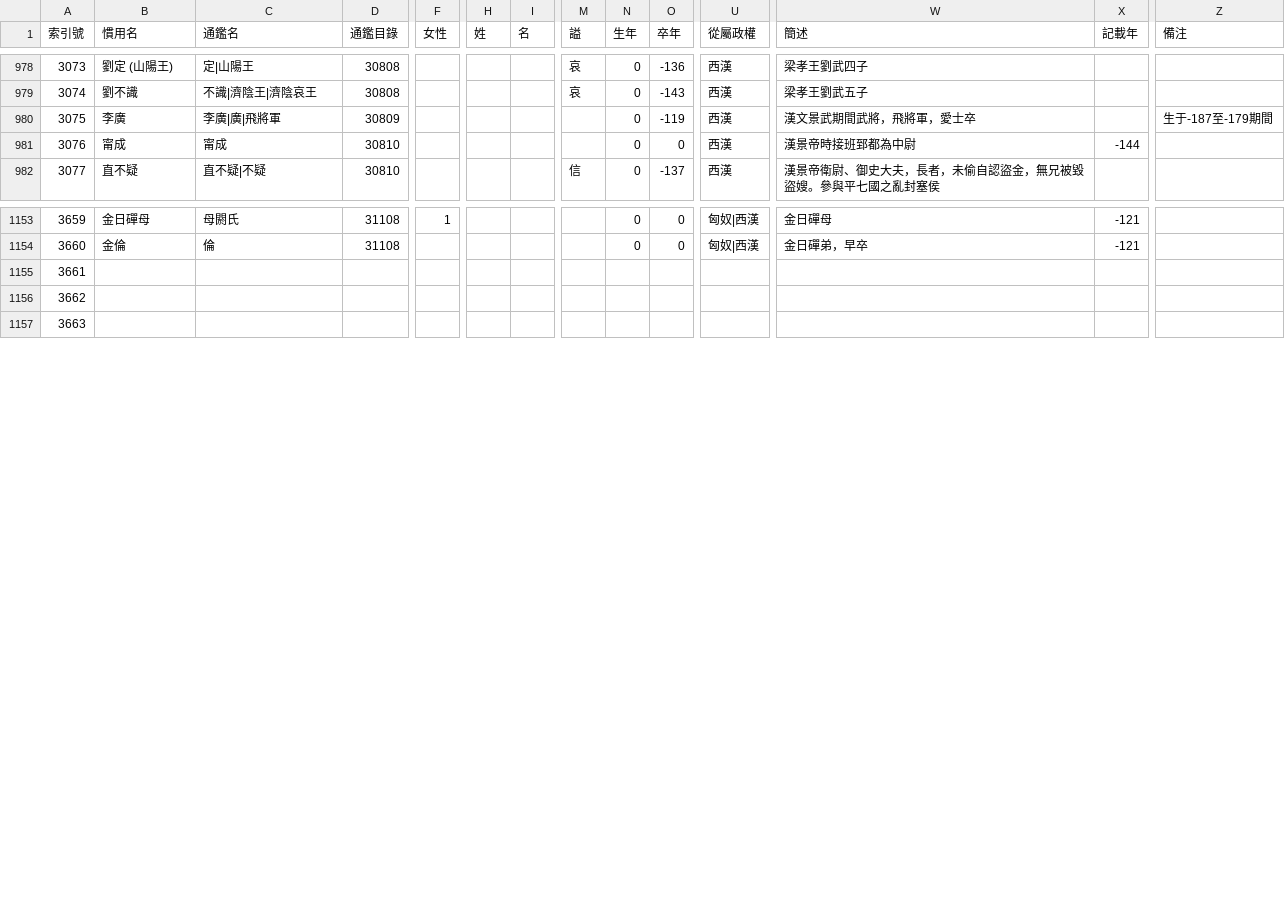
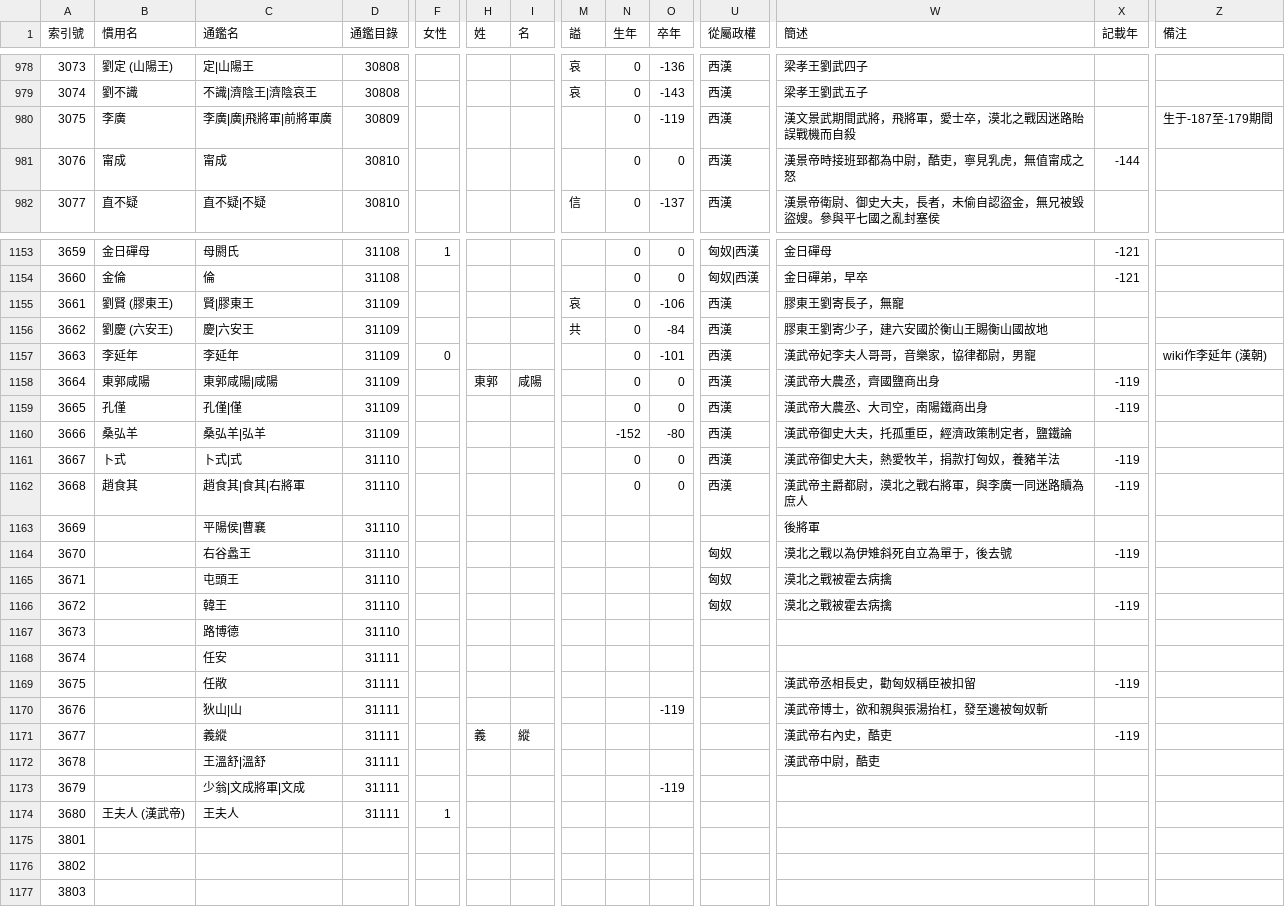
Before and after one commit to gamefang/zizhitongjian, a CSV file: 主要數據/人物總表.csv, drawn as a sheet; only a part is shown, gaps mark what is left out; addresses are those after the commit; rows hold the shown columns only; the diff covers the shown part only; the diff names each change by its address in the sheet, - before the commit and + after, or states it on an @@ line.

```diff
--- a/主要數據/人物總表.csv
+++ b/主要數據/人物總表.csv
-C980 (通鑑名): 李廣|廣|飛將軍
+C980 (通鑑名): 李廣|廣|飛將軍|前將軍廣
-W980 (簡述): 漢文景武期間武將，飛將軍，愛士卒
+W980 (簡述): 漢文景武期間武將，飛將軍，愛士卒，漠北之戰因迷路貽誤戰機而自殺
-W981 (簡述): 漢景帝時接班郅都為中尉
+W981 (簡述): 漢景帝時接班郅都為中尉，酷吏，寧見乳虎，無值甯成之怒
+row 1155: 3661 | 劉賢 (膠東王) | 賢|膠東王 | 31109 |  |  |  | 哀 | 0 | -106 | 西漢 | 膠東王劉寄長子，無寵
+row 1156: 3662 | 劉慶 (六安王) | 慶|六安王 | 31109 |  |  |  | 共 | 0 | -84 | 西漢 | 膠東王劉寄少子，建六安國於衡山王賜衡山國故地
+row 1157: 3663 | 李延年 | 李延年 | 31109 | 0 |  |  |  | 0 | -101 | 西漢 | 漢武帝妃李夫人哥哥，音樂家，協律都尉，男寵 |  | wiki作李延年 (漢朝)
+row 1158: 3664 | 東郭咸陽 | 東郭咸陽|咸陽 | 31109 |  | 東郭 | 咸陽 |  | 0 | 0 | 西漢 | 漢武帝大農丞，齊國鹽商出身 | -119
+row 1159: 3665 | 孔僅 | 孔僅|僅 | 31109 |  |  |  |  | 0 | 0 | 西漢 | 漢武帝大農丞、大司空，南陽鐵商出身 | -119
+row 1160: 3666 | 桑弘羊 | 桑弘羊|弘羊 | 31109 |  |  |  |  | -152 | -80 | 西漢 | 漢武帝御史大夫，托孤重臣，經濟政策制定者，鹽鐵論
+row 1161: 3667 | 卜式 | 卜式|式 | 31110 |  |  |  |  | 0 | 0 | 西漢 | 漢武帝御史大夫，熱愛牧羊，捐款打匈奴，養豬羊法 | -119
+row 1162: 3668 | 趙食其 | 趙食其|食其|右將軍 | 31110 |  |  |  |  | 0 | 0 | 西漢 | 漢武帝主爵都尉，漠北之戰右將軍，與李廣一同迷路贖為庶人 | -119
+row 1163: 3669 |  | 平陽侯|曹襄 | 31110 |  |  |  |  |  |  |  | 後將軍
+row 1164: 3670 |  | 右谷蠡王 | 31110 |  |  |  |  |  |  | 匈奴 | 漠北之戰以為伊雉斜死自立為單于，後去號 | -119
+row 1165: 3671 |  | 屯頭王 | 31110 |  |  |  |  |  |  | 匈奴 | 漠北之戰被霍去病擒
+row 1166: 3672 |  | 韓王 | 31110 |  |  |  |  |  |  | 匈奴 | 漠北之戰被霍去病擒 | -119
+row 1167: 3673 |  | 路博德 | 31110
+row 1168: 3674 |  | 任安 | 31111
+row 1169: 3675 |  | 任敞 | 31111 |  |  |  |  |  |  |  | 漢武帝丞相長史，勸匈奴稱臣被扣留 | -119
+row 1170: 3676 |  | 狄山|山 | 31111 |  |  |  |  |  | -119 |  | 漢武帝博士，欲和親與張湯抬杠，發至邊被匈奴斬
+row 1171: 3677 |  | 義縱 | 31111 |  | 義 | 縱 |  |  |  |  | 漢武帝右內史，酷吏 | -119
+row 1172: 3678 |  | 王溫舒|溫舒 | 31111 |  |  |  |  |  |  |  | 漢武帝中尉，酷吏
+row 1173: 3679 |  | 少翁|文成將軍|文成 | 31111 |  |  |  |  |  | -119
+row 1174: 3680 | 王夫人 (漢武帝) | 王夫人 | 31111 | 1
@@ column A (索引號) renumbered from row 1175 down @@
```
Also changed, not shown: 8 edited cells elsewhere in this file, 主要數據/通鑒目錄.csv, 4 other files.
